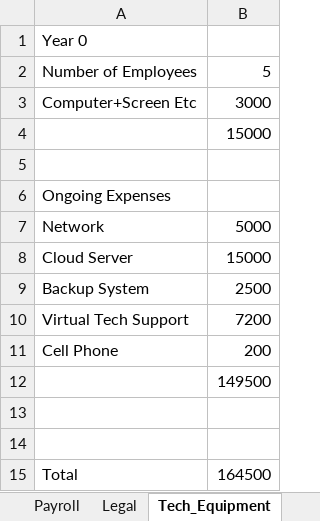
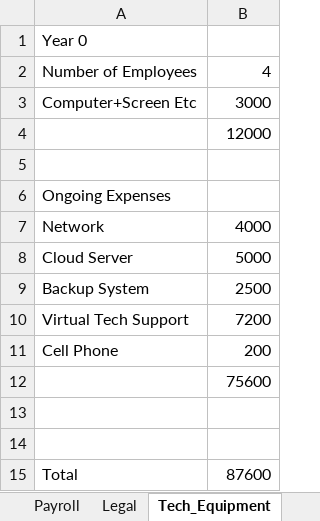
Before and after one commit to pytquant/HF_Course, an Excel workbook: financial_stament.xlsx, sheet Tech_Equipment, drawn as a sheet; values as stored, in another font and other column widths than the file's, no borders; the diff names each change by its address in the sheet, - before the commit and + after, or states it on an @@ line.

```diff
--- a/financial_stament.xlsx (sheet Tech_Equipment)
+++ b/financial_stament.xlsx (sheet Tech_Equipment)
-B2: 5
+B2: 4
-B4: 15000
+B4: 12000
-B7: 5000
+B7: 4000
-B8: 15000
+B8: 5000
-B12: 149500
+B12: 75600
-B15: 164500
+B15: 87600
```
Also changed, not shown: sheet FinancialStatement, sheet Salary, sheet RealEstate, sheet PortfolioManagementSystem, sheet Quant_Data.
